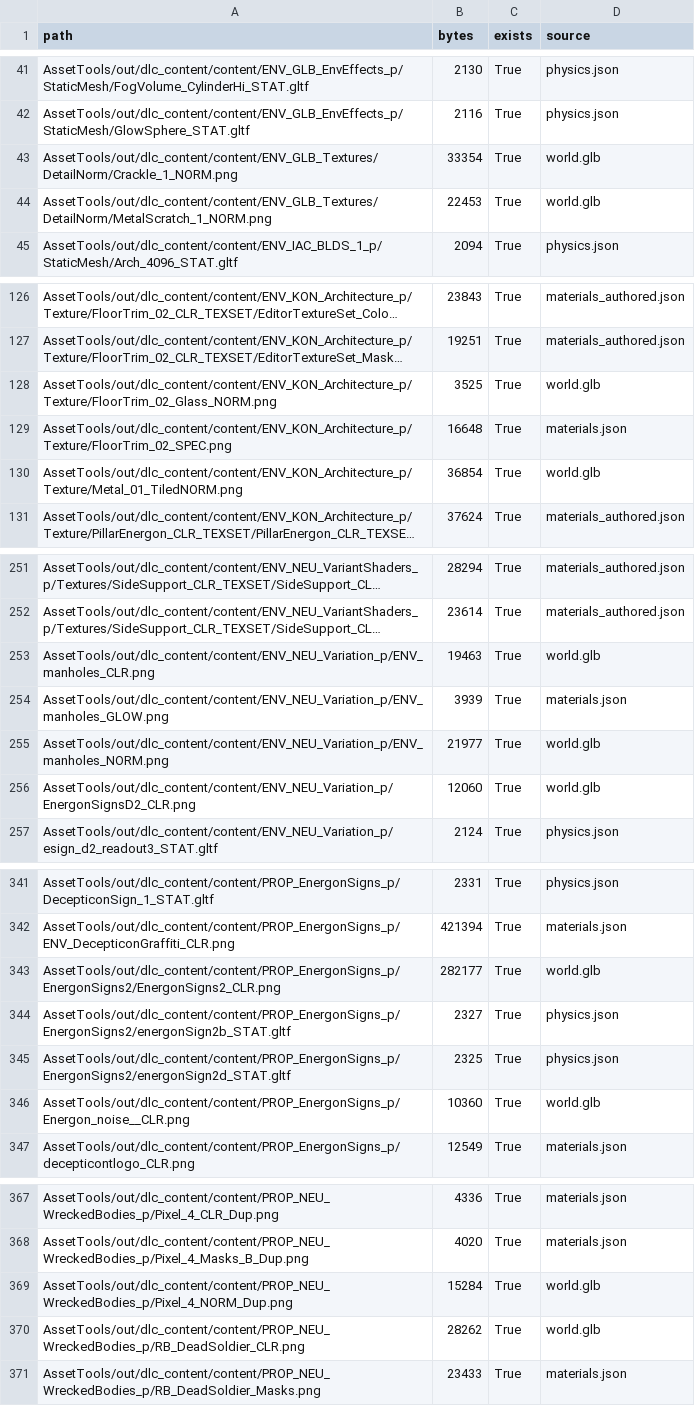
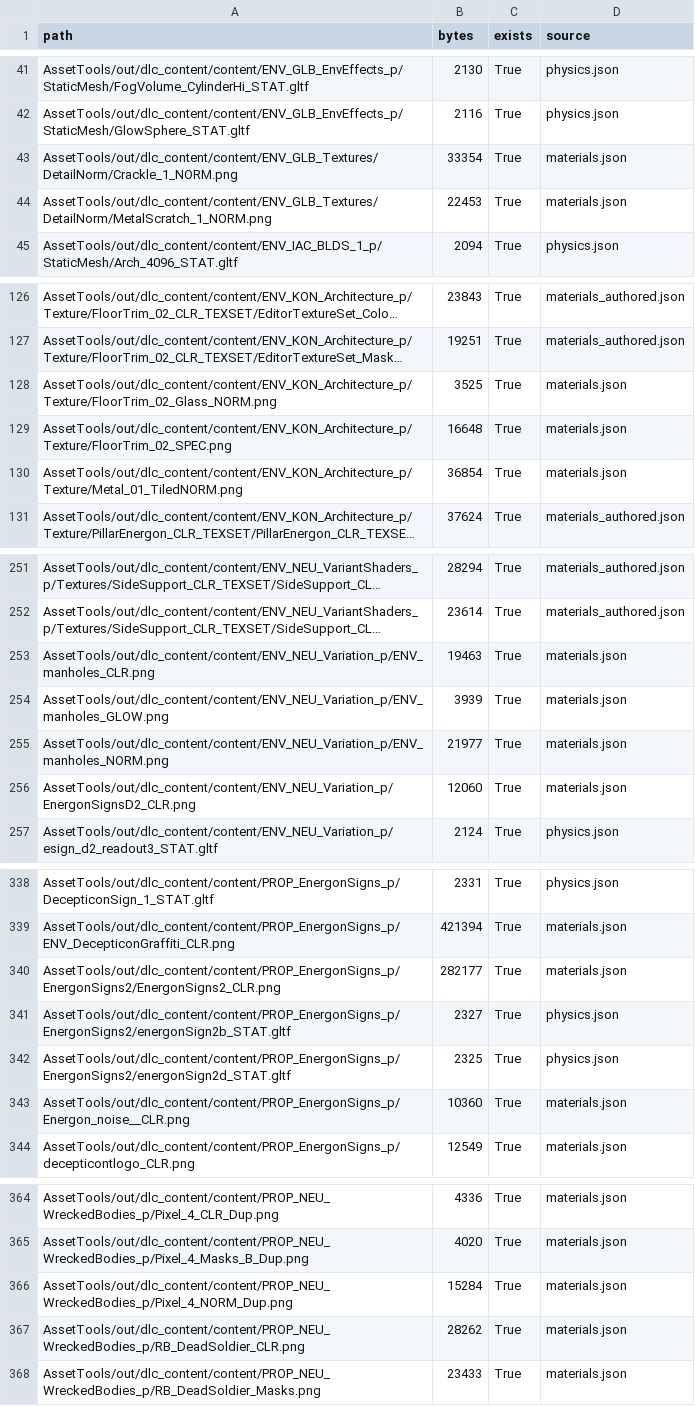
Before and after one commit to OhTruman/Transformers-WFC-AssetTools, a TSV file: out/dlc_render/MP_KON_Fortress/outside_assets.tsv, drawn as a sheet; only a part is shown, gaps mark what is left out; long unchanged cells end in …; addresses are those after the commit; the diff covers the shown part only; the diff names each change by its address in the sheet, - before the commit and + after, or states it on an @@ line.

```diff
--- a/out/dlc_render/MP_KON_Fortress/outside_assets.tsv
+++ b/out/dlc_render/MP_KON_Fortress/outside_assets.tsv
-D43:D44 (source): world.glb
+D43:D44 (source): materials.json
-D128 (source): world.glb
+D128 (source): materials.json
-D130 (source): world.glb
+D130 (source): materials.json
-D253 (source): world.glb
+D253 (source): materials.json
-D255:D256 (source): world.glb
+D255:D256 (source): materials.json
-D340 (source): world.glb
+D340 (source): materials.json
-D343 (source): world.glb
+D343 (source): materials.json
-D366:D367 (source): world.glb
+D366:D367 (source): materials.json
```
Also changed, not shown: 3 removed rows and 25 edited cells elsewhere in this file, 41 other files.
